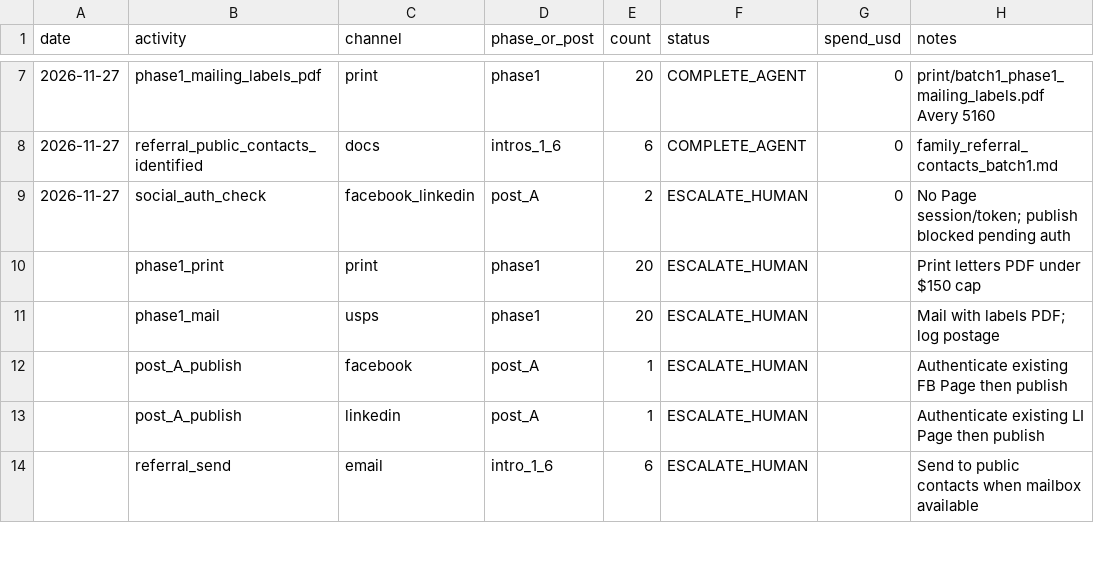
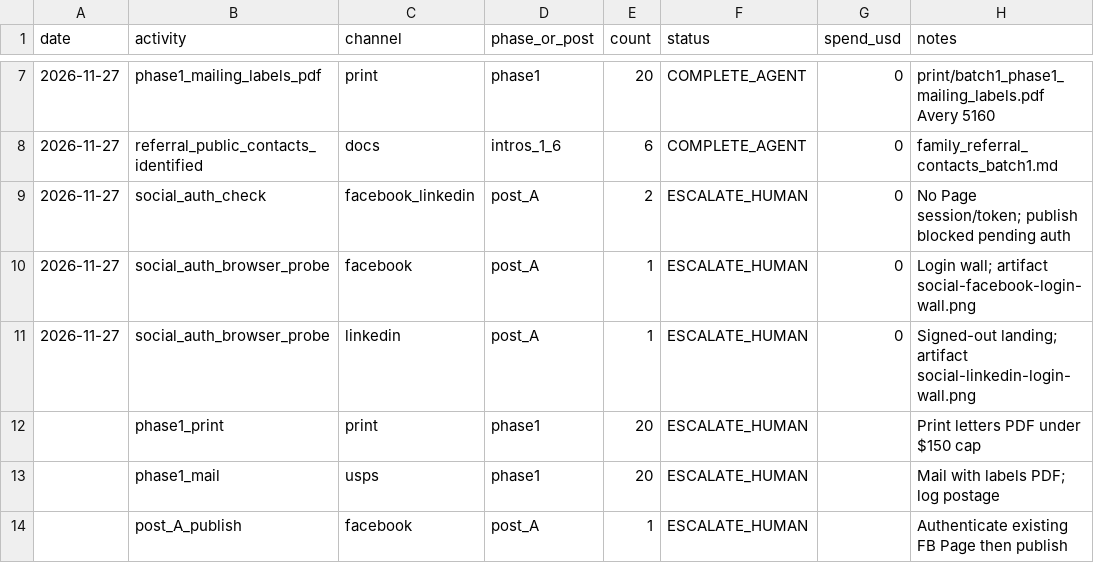
Before and after one commit to jadooh1/national-care-home-finder, a CSV file: supabase/proposals/acquisition/execution_log_batch1.csv, drawn as a sheet; only a part is shown, gaps mark what is left out; the shorter side is filled out with more unchanged rows; the diff names each change by its address in the sheet, - before the commit and + after, or states it on an @@ line.

```diff
--- a/supabase/proposals/acquisition/execution_log_batch1.csv
+++ b/supabase/proposals/acquisition/execution_log_batch1.csv
+row 10: 2026-11-27 | social_auth_browser_probe | facebook | post_A | 1 | ESCALATE_HUMAN | 0 | Login wall; artifact social-facebook-login-wall.png
+row 11: 2026-11-27 | social_auth_browser_probe | linkedin | post_A | 1 | ESCALATE_HUMAN | 0 | Signed-out landing; artifact social-linkedin-login-wall.png
```
Also changed, not shown: 2 other files.
